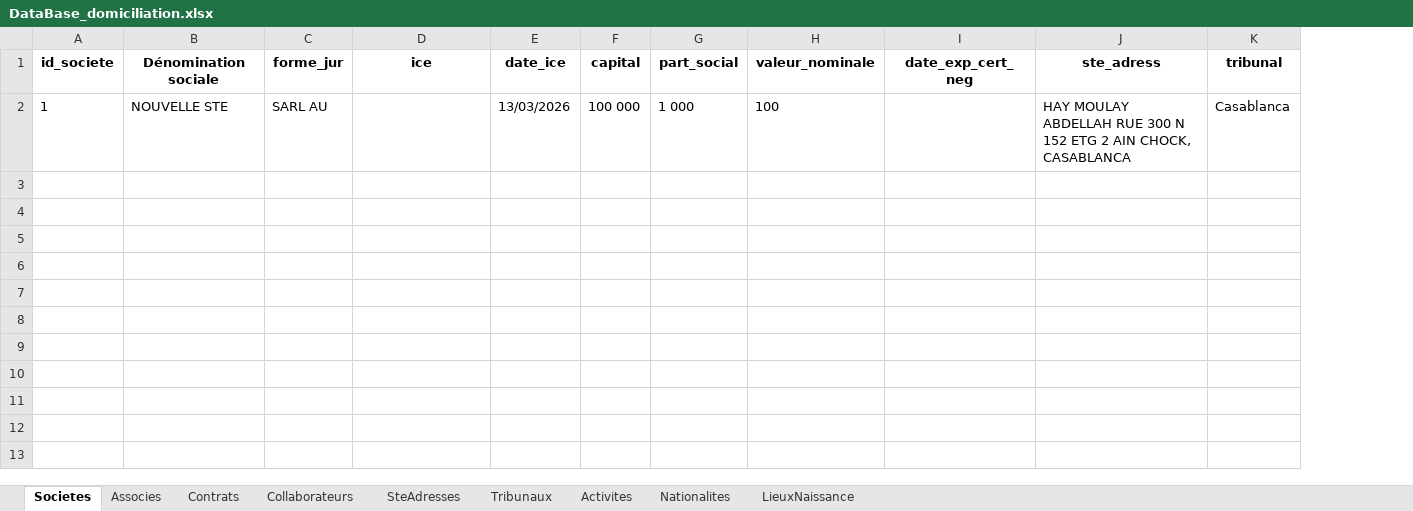
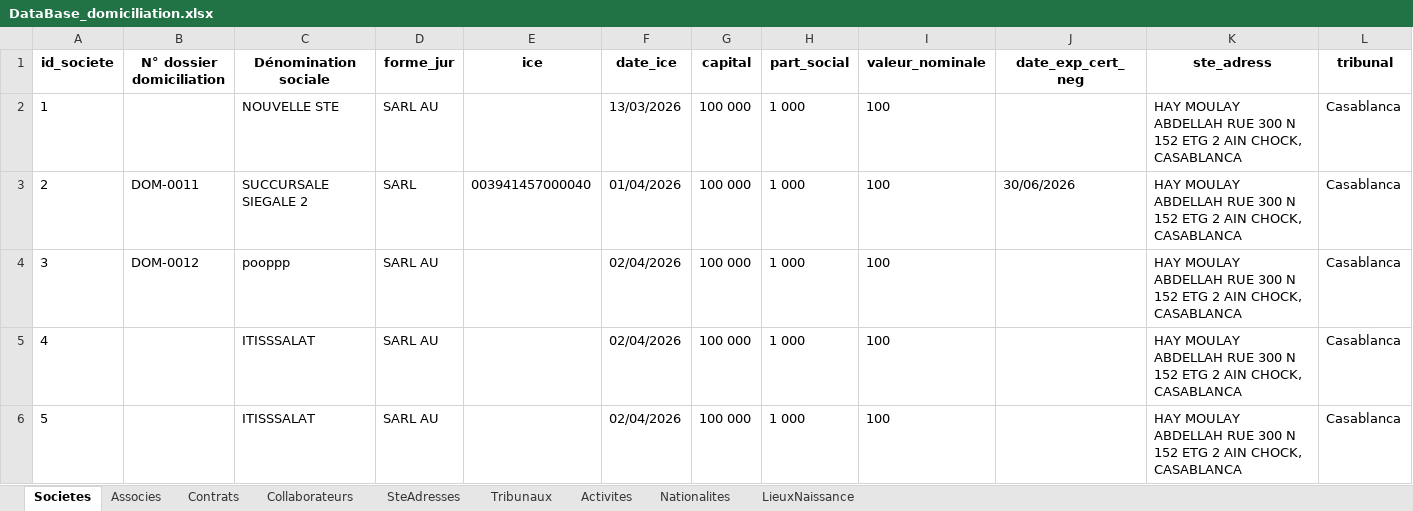
Before and after one commit to LearniTome/Center-Domiciliation-App, an Excel workbook: databases/DataBase_domiciliation.xlsx, sheet Societes, drawn as a sheet; only a part is shown; values as stored, in another font and other column widths than the file's, no borders; rows hold the shown columns only; the diff names each change by its address in the sheet, - before the commit and + after, or states it on an @@ line.

```diff
--- a/databases/DataBase_domiciliation.xlsx (sheet Societes)
+++ b/databases/DataBase_domiciliation.xlsx (sheet Societes)
+column B (N° dossier domiciliation), empty
+row 3: 2 | DOM-0011 | SUCCURSALE SIEGALE 2 | SARL | 003941457000040 | 01/04/2026 | 100 000 | 1 000 | 100 | 30/06/2026 | HAY MOULAY ABDELLAH RUE 300 N 152 ETG 2 AIN CHOCK, CASABLANCA | Casablanca
+row 4: 3 | DOM-0012 | pooppp | SARL AU |  | 02/04/2026 | 100 000 | 1 000 | 100 |  | HAY MOULAY ABDELLAH RUE 300 N 152 ETG 2 AIN CHOCK, CASABLANCA | Casablanca
+row 5: 4 |  | ITISSSALAT | SARL AU |  | 02/04/2026 | 100 000 | 1 000 | 100 |  | HAY MOULAY ABDELLAH RUE 300 N 152 ETG 2 AIN CHOCK, CASABLANCA | Casablanca
+row 6: 5 |  | ITISSSALAT | SARL AU |  | 02/04/2026 | 100 000 | 1 000 | 100 |  | HAY MOULAY ABDELLAH RUE 300 N 152 ETG 2 AIN CHOCK, CASABLANCA | Casablanca
```
Also changed, not shown: sheet Contrats, sheet Associes, sheet Collaborateurs, 49 other files.
